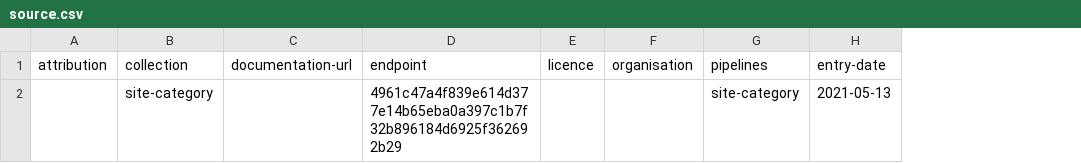
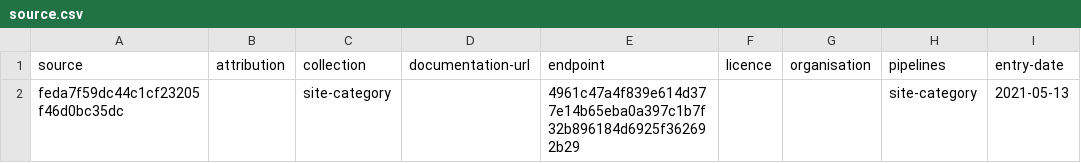
Before and after one commit to digital-land/site-category-collection, a CSV file: collection/source.csv, drawn as a sheet; only a part is shown; the diff names each change by its address in the sheet, - before the commit and + after, or states it on an @@ line.

Commit message:
Migrated collection

```diff
--- a/collection/source.csv
+++ b/collection/source.csv
+column A (source), row 2: feda7f59dc44c1cf23205f46d0bc35dc
```
